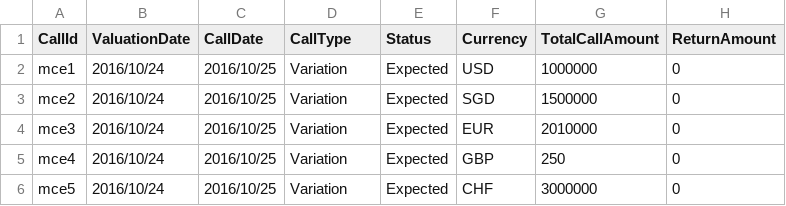
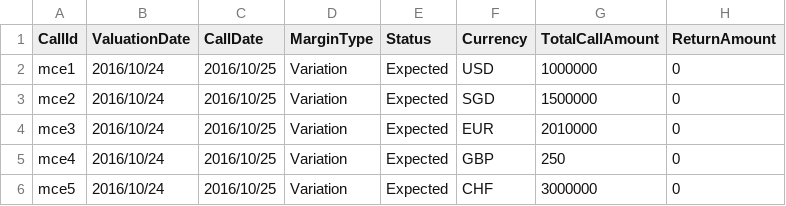
Before and after one commit to AcuoFS/acuo-data, a CSV file: graph-data/csv/initialmcexp.csv, drawn as a sheet; only a part is shown; the diff names each change by its address in the sheet, - before the commit and + after, or states it on an @@ line.

Commit message:
OW-341 Fixed calltype to margintype

```diff
--- a/graph-data/csv/initialmcexp.csv
+++ b/graph-data/csv/initialmcexp.csv
-D1: CallType
+D1: MarginType
```
